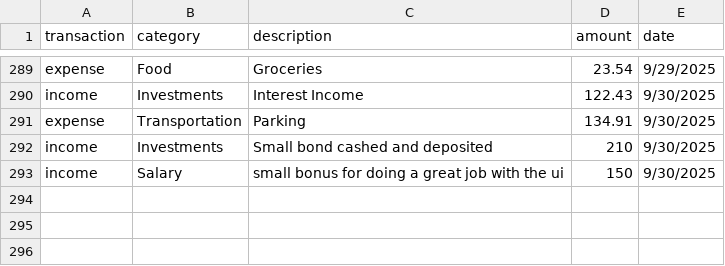
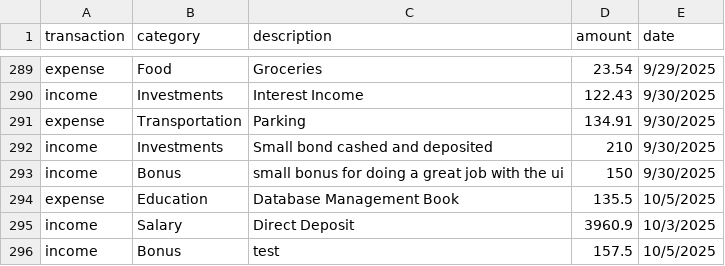
Before and after one commit to rubenalvjr/Team-7-GillPay, a CSV file: data/gillpay_data.csv, drawn as a sheet; only a part is shown, gaps mark what is left out.

```diff
--- a/data/gillpay_data.csv
+++ b/data/gillpay_data.csv
@@ -292,2 +292,5 @@ expense,Transportation,Parking,134.91,9/30/2025
 income,Investments,Small bond cashed and deposited,210,9/30/2025
-income,Salary,small bonus for doing a great job with the ui,150,9/30/2025
+income,Bonus,small bonus for doing a great job with the ui,150,9/30/2025
+expense,Education,Database Management Book,135.5,10/5/2025
+income,Salary,Direct Deposit,3960.9,10/3/2025
+income,Bonus,test,157.5,10/5/2025
```
Also changed, not shown: data/categories.csv, 12 other files.
